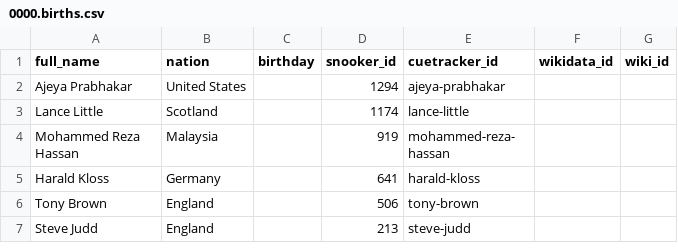
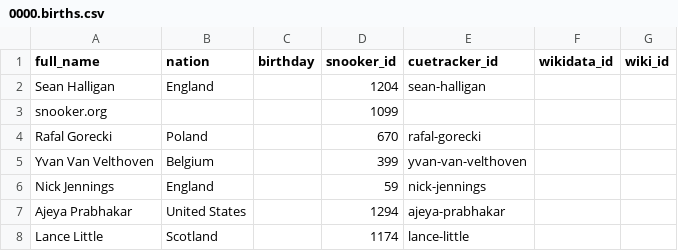
Before and after one commit to dreamerminsk/wiki-langs, a CSV file: players/0000.births.csv, drawn as a sheet; only a part is shown; the shorter side is filled out with more unchanged rows.

Commit message:
update csv tables

```diff
--- a/players/0000.births.csv
+++ b/players/0000.births.csv
@@ -1,2 +1,7 @@
 full_name,nation,birthday,snooker_id,cuetracker_id,wikidata_id,wiki_id
+Sean Halligan,England,,1204,sean-halligan,,
+snooker.org,,,1099,,,
+Rafal Gorecki,Poland,,670,rafal-gorecki,,
+Yvan Van Velthoven,Belgium,,399,yvan-van-velthoven,,
+Nick Jennings,England,,59,nick-jennings,,
 Ajeya Prabhakar,United States,,1294,ajeya-prabhakar,,
```
Also changed, not shown: players/1950.births.csv, players/1990.births.csv, 1 other file.
